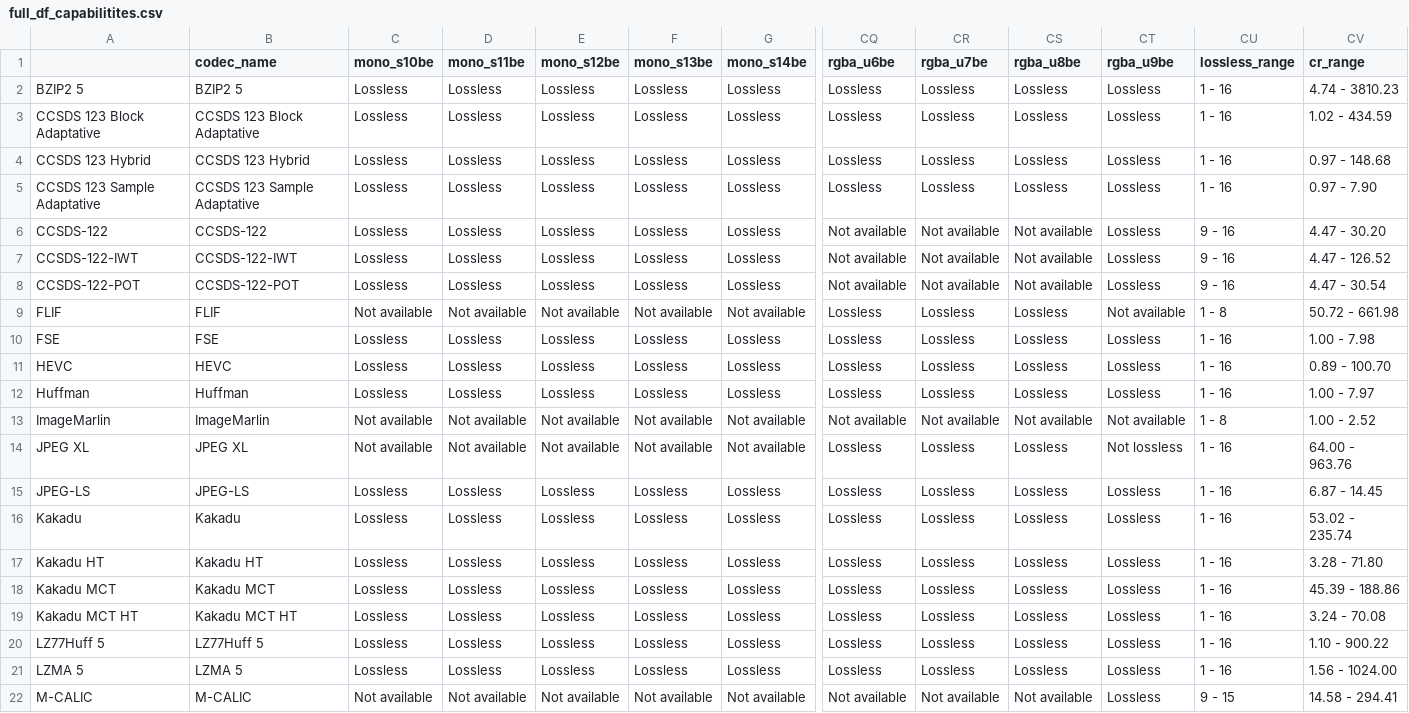
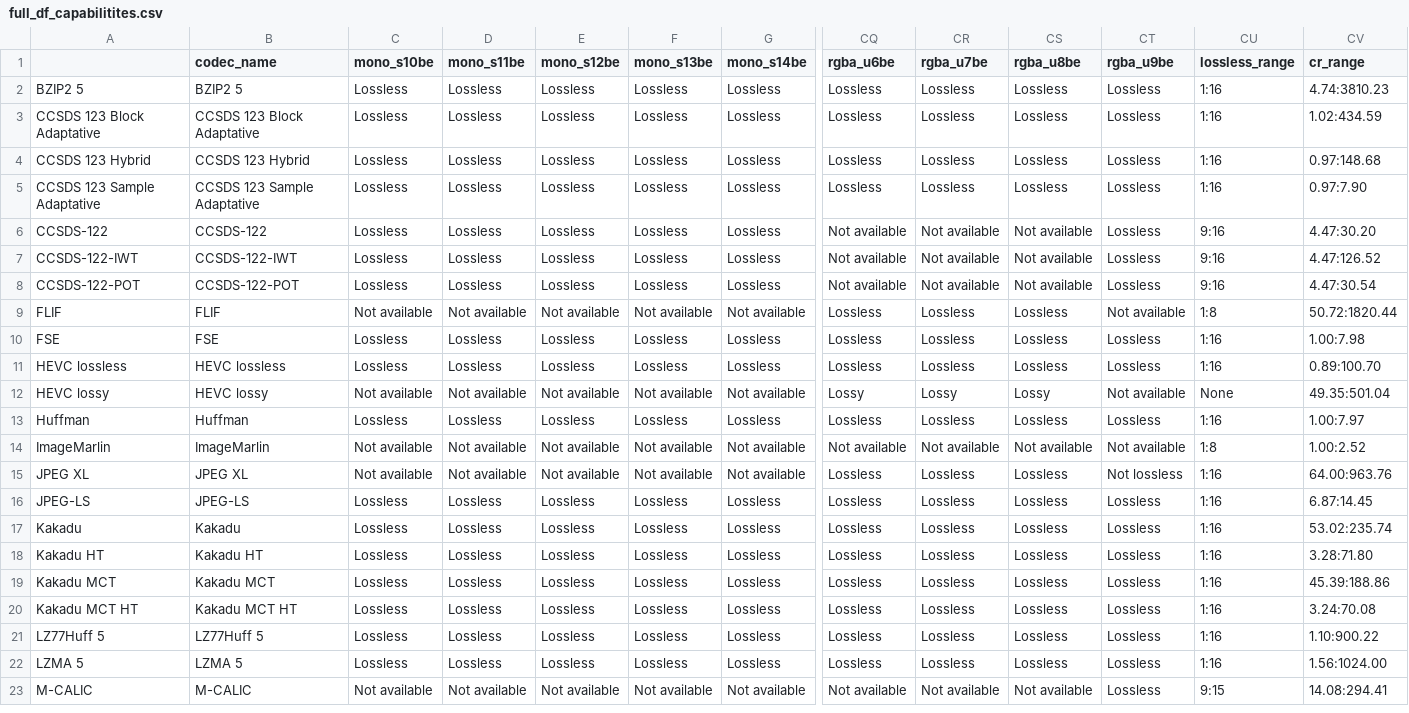
Before and after one commit to miguelinux314/experiment-notebook, a CSV file: plugins/test_all_codecs/full_df_capabilitites.csv, drawn as a sheet; only a part is shown, gaps mark what is left out; addresses are those after the commit; rows hold the shown columns only; the diff names each change by its address in the sheet, - before the commit and + after, or states it on an @@ line.

Commit message:
- Merge HEVC lossy from Natàlia's dev branch - Added lossy configuration file for HEVC - Added HEVC with larger QP to test_all_codecs.py - Fixed import errors in __init__
Former-commit-id: 4d52b785b7524eaa343870125377950999e3ab63

```diff
--- a/plugins/test_all_codecs/full_df_capabilitites.csv
+++ b/plugins/test_all_codecs/full_df_capabilitites.csv
-CU2:CU5 (lossless_range): 1 - 16
+CU2:CU5 (lossless_range): 1:16
-CV2 (cr_range): 4.74 - 3810.23
+CV2 (cr_range): 4.74:3810.23
-CV3 (cr_range): 1.02 - 434.59
+CV3 (cr_range): 1.02:434.59
-CV4 (cr_range): 0.97 - 148.68
+CV4 (cr_range): 0.97:148.68
-CV5 (cr_range): 0.97 - 7.90
+CV5 (cr_range): 0.97:7.90
-CU6:CU8 (lossless_range): 9 - 16
+CU6:CU8 (lossless_range): 9:16
-CV6 (cr_range): 4.47 - 30.20
+CV6 (cr_range): 4.47:30.20
-CV7 (cr_range): 4.47 - 126.52
+CV7 (cr_range): 4.47:126.52
-CV8 (cr_range): 4.47 - 30.54
+CV8 (cr_range): 4.47:30.54
-CU9 (lossless_range): 1 - 8
+CU9 (lossless_range): 1:8
-CV9 (cr_range): 50.72 - 661.98
+CV9 (cr_range): 50.72:1820.44
-CU10:CU11 (lossless_range): 1 - 16
+CU10:CU11 (lossless_range): 1:16
-CV10 (cr_range): 1.00 - 7.98
+CV10 (cr_range): 1.00:7.98
-A11: HEVC
+A11: HEVC lossless
-B11 (codec_name): HEVC
+B11 (codec_name): HEVC lossless
-CV11 (cr_range): 0.89 - 100.70
+CV11 (cr_range): 0.89:100.70
+row 12: HEVC lossy | HEVC lossy | Not available | Not available | Not available | Not available | Not available | Lossy | Lossy | Lossy | Not available | None | 49.35:501.04
-CU13 (lossless_range): 1 - 16
+CU13 (lossless_range): 1:16
-CV13 (cr_range): 1.00 - 7.97
+CV13 (cr_range): 1.00:7.97
-CU14 (lossless_range): 1 - 8
+CU14 (lossless_range): 1:8
-CV14 (cr_range): 1.00 - 2.52
+CV14 (cr_range): 1.00:2.52
-CU15:CU22 (lossless_range): 1 - 16
+CU15:CU22 (lossless_range): 1:16
-CV15 (cr_range): 64.00 - 963.76
+CV15 (cr_range): 64.00:963.76
-CV16 (cr_range): 6.87 - 14.45
+CV16 (cr_range): 6.87:14.45
-CV17 (cr_range): 53.02 - 235.74
+CV17 (cr_range): 53.02:235.74
-CV18 (cr_range): 3.28 - 71.80
+CV18 (cr_range): 3.28:71.80
-CV19 (cr_range): 45.39 - 188.86
+CV19 (cr_range): 45.39:188.86
-CV20 (cr_range): 3.24 - 70.08
+CV20 (cr_range): 3.24:70.08
-CV21 (cr_range): 1.10 - 900.22
+CV21 (cr_range): 1.10:900.22
-CV22 (cr_range): 1.56 - 1024.00
+CV22 (cr_range): 1.56:1024.00
-CU23 (lossless_range): 9 - 15
+CU23 (lossless_range): 9:15
-CV23 (cr_range): 14.58 - 294.41
+CV23 (cr_range): 14.08:294.41
```
Also changed, not shown: 10 other files.
